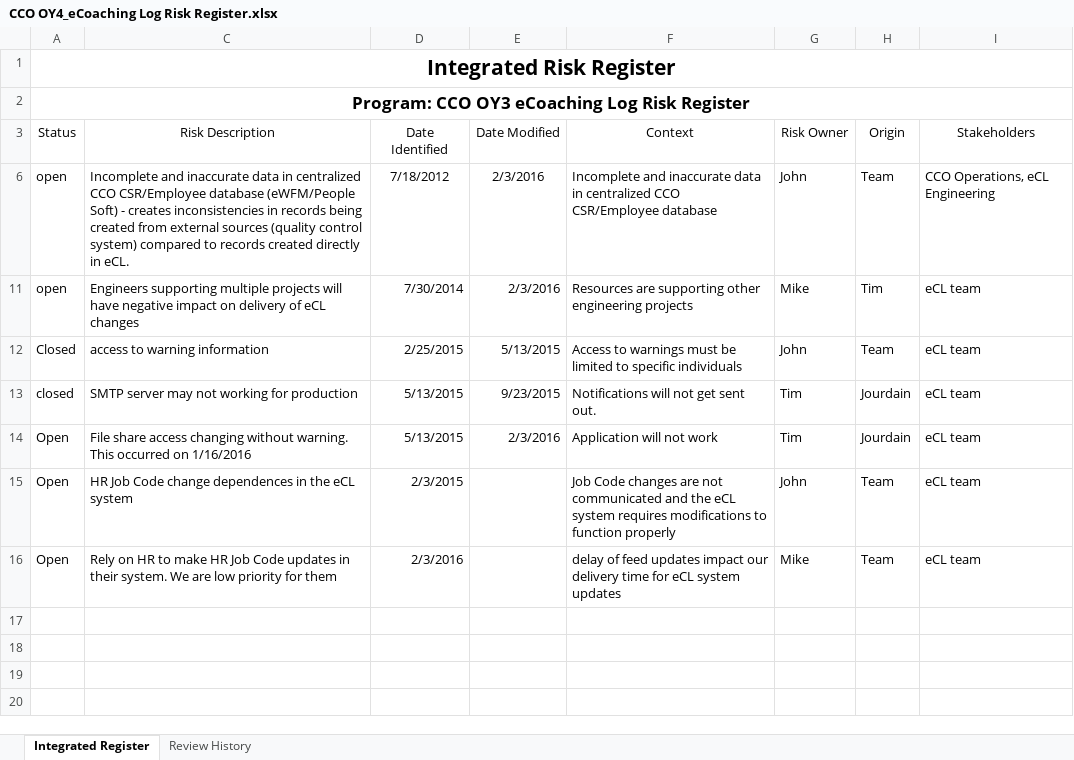
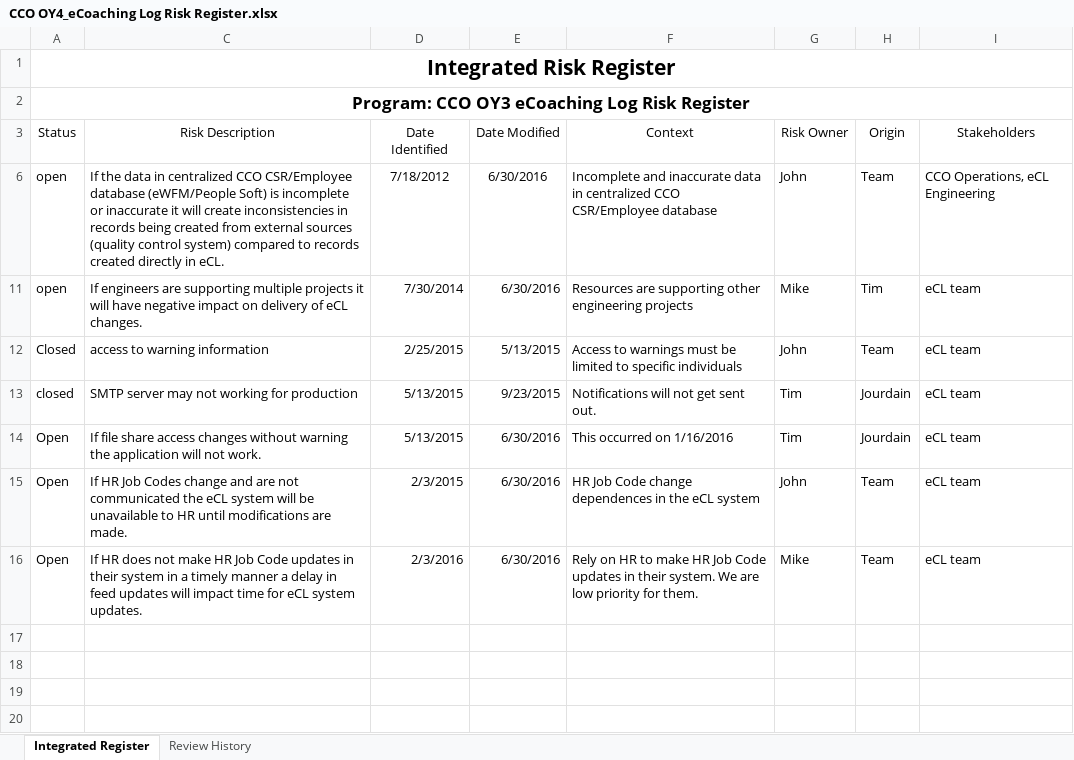
Before and after one commit to maximus-cco/eCoaching_V2_Bak, an Excel workbook: Project Management/eCL OY4/CCO OY4_eCoaching Log Risk Register.xlsx, sheet Integrated Register, drawn as a sheet; only a part is shown; values as stored, in another font and other column widths than the file's, no borders; table styles not drawn; the diff names each change by its address in the sheet, - before the commit and + after, or states it on an @@ line.

Commit message:
updated risk descriptions and contect with if/then format
git-tfs-id: [https://tfs.omnicloud.local/tfs/cco%20program/]$/eCoaching_V2;C34658

```diff
--- a/Project Management/eCL OY4/CCO OY4_eCoaching Log Risk Register.xlsx (sheet Integrated Register)
+++ b/Project Management/eCL OY4/CCO OY4_eCoaching Log Risk Register.xlsx (sheet Integrated Register)
-C6 (Risk Description): Incomplete and inaccurate data in centralized CCO CSR/Employee database (eWFM/People Soft) - creates inconsistencies in…
+C6 (Risk Description): If the data in centralized CCO CSR/Employee database (eWFM/People Soft) is incomplete or inaccurate it will create inconsistencies in…
-E6 (Date Modified): 2/3/2016
+E6 (Date Modified): 6/30/2016
-C11 (Risk Description): Engineers supporting multiple projects will have negative impact on delivery of eCL changes
+C11 (Risk Description): If engineers are supporting multiple projects it will have negative impact on delivery of eCL changes.
-E11 (Date Modified): 2/3/2016
+E11 (Date Modified): 6/30/2016
-C14 (Risk Description): File share access changing without warning. This occurred on 1/16/2016
+C14 (Risk Description): If file share access changes without warning the application will not work.
-E14 (Date Modified): 2/3/2016
+E14 (Date Modified): 6/30/2016
-F14 (Context): Application will not work
+F14 (Context): This occurred on 1/16/2016
-C15 (Risk Description): HR Job Code change dependences in the eCL system
+C15 (Risk Description): If HR Job Codes change and are not communicated the eCL system will be unavailable to HR until modifications are made.
-E15:E16 (Date Modified): (empty)
+E15:E16 (Date Modified): 6/30/2016
-F15 (Context): Job Code changes are not communicated and the eCL system requires modifications to function properly
+F15 (Context): HR Job Code change dependences in the eCL system
-C16 (Risk Description): Rely on HR to make HR Job Code updates in their system. We are low priority for them
+C16 (Risk Description): If HR does not make HR Job Code updates in their system in a timely manner a delay in feed updates will impact time for eCL system updates.
-F16 (Context): delay of feed updates impact our delivery time for eCL system updates
+F16 (Context): Rely on HR to make HR Job Code updates in their system. We are low priority for them.
```
Also changed, not shown: sheet Review History.
